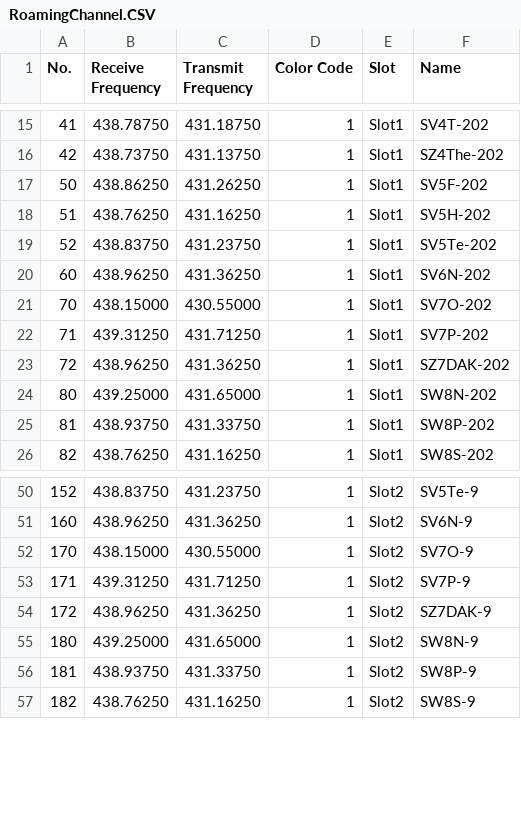
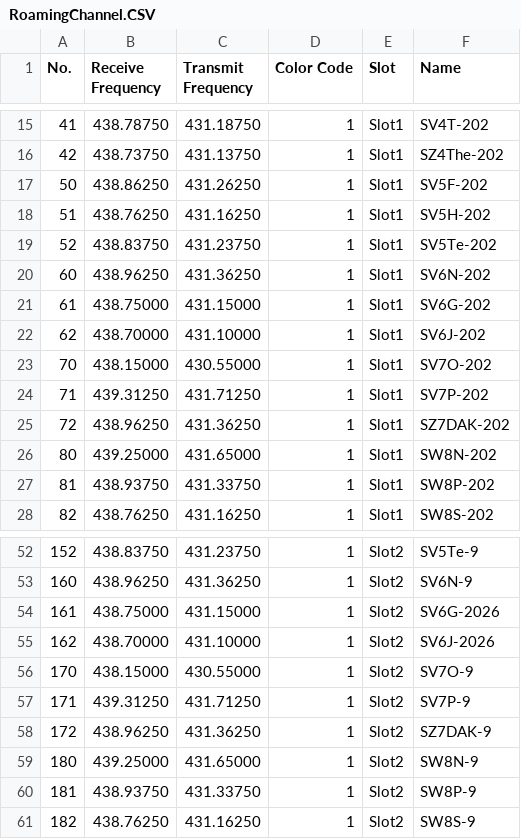
Before and after one commit to alinakis/anytone-878uvii-plus, a CSV file: RoamingChannel.CSV, drawn as a sheet; only a part is shown, gaps mark what is left out.

```diff
--- a/RoamingChannel.CSV
+++ b/RoamingChannel.CSV
@@ -20,2 +20,4 @@
 "60","438.96250","431.36250","1","Slot1","SV6N-202"
+"61","438.75000","431.15000","1","Slot1","SV6G-202"
+"62","438.70000","431.10000","1","Slot1","SV6J-202"
 "70","438.15000","430.55000","1","Slot1","SV7O-202"
@@ -51,2 +53,4 @@
 "160","438.96250","431.36250","1","Slot2","SV6N-9"
+"161","438.75000","431.15000","1","Slot2","SV6G-2026"
+"162","438.70000","431.10000","1","Slot2","SV6J-2026"
 "170","438.15000","430.55000","1","Slot2","SV7O-9"
```
Also changed, not shown: Channel.CSV, RoamingZone.CSV.
